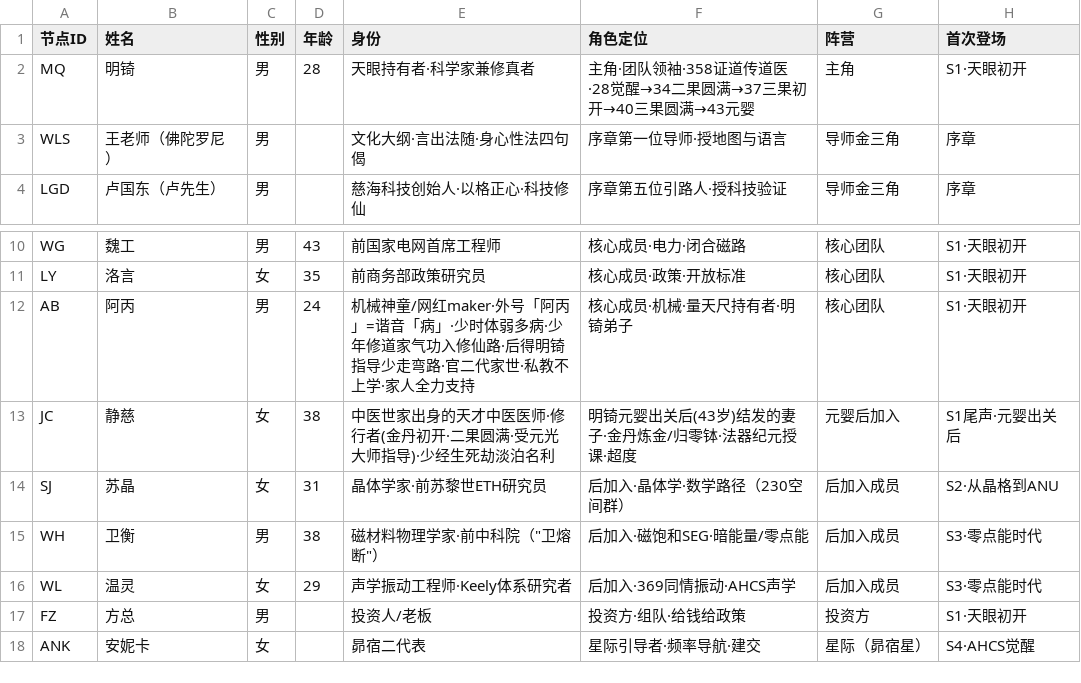
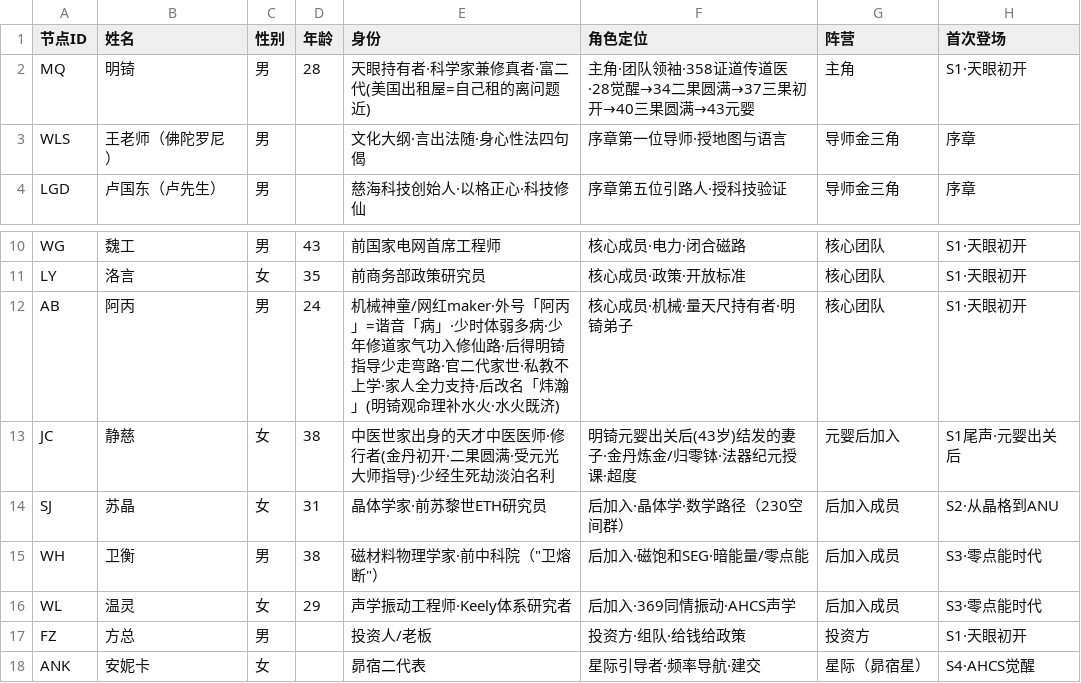
Before and after one commit to awakeninglanxin/mingqixiaoshuo, a CSV file: 01_设定文档/明锜天眼_人物关系图谱_节点.csv, drawn as a sheet; only a part is shown, gaps mark what is left out.

Commit message:
阿丙改名炜瀚(明锜观命理补水火·水火既济)+明锜富二代修正(美国出租屋=自己租的离问题近·删除穷设定)

```diff
--- a/01_设定文档/明锜天眼_人物关系图谱_节点.csv
+++ b/01_设定文档/明锜天眼_人物关系图谱_节点.csv
@@ -1,3 +1,3 @@
 节点ID,姓名,性别,年龄,身份,角色定位,阵营,首次登场
-MQ,明锜,男,28,天眼持有者·科学家兼修真者,主角·团队领袖·358证道传道医·28觉醒→34二果圆满→37三果初开→40三果圆满→43元婴,主角,S1·天眼初开
+MQ,明锜,男,28,天眼持有者·科学家兼修真者·富二代(美国出租屋=自己租的离问题近),主角·团队领袖·358证道传道医·28觉醒→34二果圆满→37三果初开→40三果圆满→43元婴,主角,S1·天眼初开
 WLS,王老师（佛陀罗尼）,男,,文化大纲·言出法随·身心性法四句偈,序章第一位导师·授地图与语言,导师金三角,序章
@@ -11,3 +11,3 @@ WG,魏工,男,43,前国家电网首席工程师,核心成员·电力·闭合磁
 LY,洛言,女,35,前商务部政策研究员,核心成员·政策·开放标准,核心团队,S1·天眼初开
-AB,阿丙,男,24,机械神童/网红maker·外号「阿丙」=谐音「病」·少时体弱多病·少年修道家气功入修仙路·后得明锜指导少走弯路·官二代家世·私教不上学·家人全力支持,核心成员·机械·量天尺持有者·明锜弟子,核心团队,S1·天眼初开
+AB,阿丙,男,24,机械神童/网红maker·外号「阿丙」=谐音「病」·少时体弱多病·少年修道家气功入修仙路·后得明锜指导少走弯路·官二代家世·私教不上学·家人全力支持·后改名「炜瀚」(明锜观命理补水火·水火既济),核心成员·机械·量天尺持有者·明锜弟子,核心团队,S1·天眼初开
 JC,静慈,女,38,中医世家出身的天才中医医师·修行者(金丹初开·二果圆满·受元光大师指导)·少经生死劫淡泊名利,明锜元婴出关后(43岁)结发的妻子·金丹炼金/归零钵·法器纪元授课·超度,元婴后加入,S1尾声·元婴出关后
```
Also changed, not shown: 4 other files.
